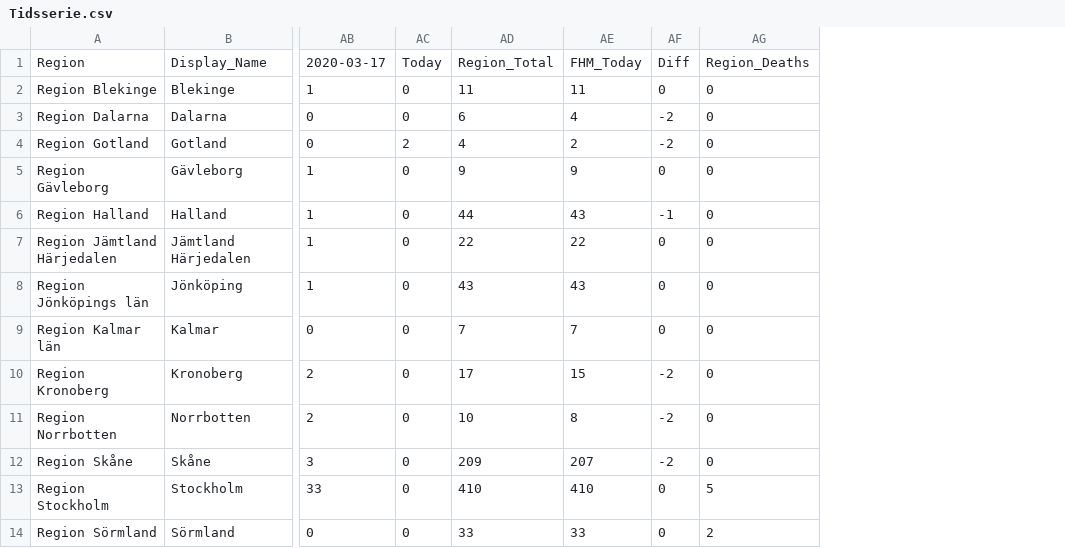
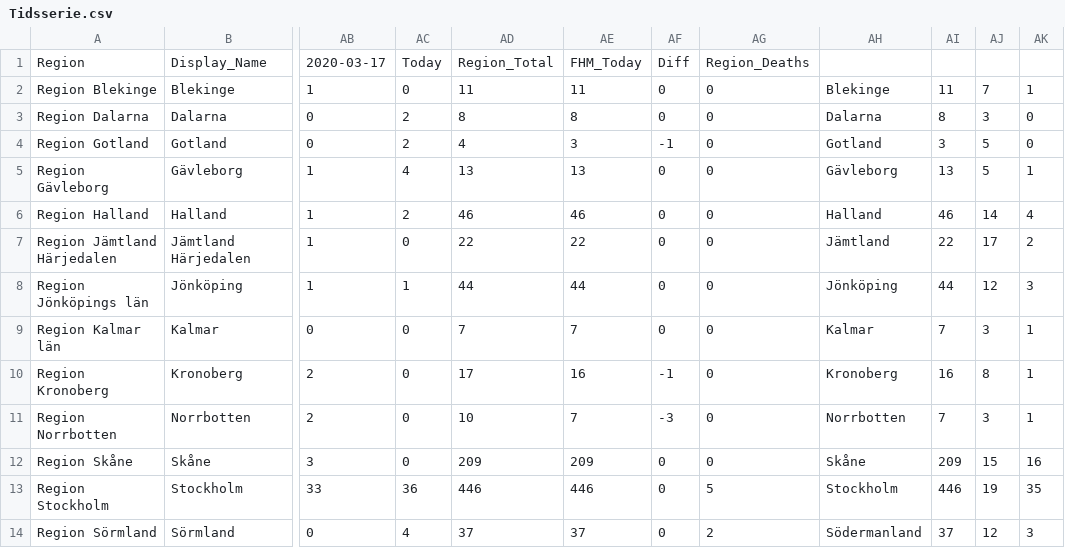
Before and after one commit to elinlutz/gatsby-map, a CSV file: src/data/Tidsserie.csv, drawn as a sheet; only a part is shown, gaps mark what is left out; the diff covers the shown part only; the diff names each change by its address in the sheet, - before the commit and + after, or states it on an @@ line.

```diff
--- a/src/data/Tidsserie.csv
+++ b/src/data/Tidsserie.csv
+column AH, rows 2-14: Blekinge | Dalarna | Gotland | Gävleborg | Halland | Jämtland | Jönköping | Kalmar | Kronoberg | Norrbotten | Skåne | Stockholm | Södermanland
+column AI, rows 2-14: 11 | 8 | 3 | 13 | 46 | 22 | 44 | 7 | 16 | 7 | 209 | 446 | 37
+column AJ, rows 2-14: 7 | 3 | 5 | 5 | 14 | 17 | 12 | 3 | 8 | 3 | 15 | 19 | 12
+column AK, rows 2-14: 1 | 0 | 0 | 1 | 4 | 2 | 3 | 1 | 1 | 1 | 16 | 35 | 3
-AC3: 0
+AC3: 2
-AD3: 6
+AD3: 8
-AE3: 4
+AE3: 8
-AF3: -2
+AF3: 0
-AE4: 2
+AE4: 3
-AF4: -2
+AF4: -1
-AC5: 0
+AC5: 4
-AD5: 9
+AD5: 13
-AE5: 9
+AE5: 13
-AC6: 0
+AC6: 2
-AD6: 44
+AD6: 46
-AE6: 43
+AE6: 46
-AF6: -1
+AF6: 0
-AC8: 0
+AC8: 1
-AD8: 43
+AD8: 44
-AE8: 43
+AE8: 44
-AE10: 15
+AE10: 16
-AF10: -2
+AF10: -1
-AE11: 8
+AE11: 7
-AF11: -2
+AF11: -3
-AE12: 207
+AE12: 209
-AF12: -2
+AF12: 0
-AC13: 0
+AC13: 36
-AD13: 410
+AD13: 446
-AE13: 410
+AE13: 446
-AC14: 0
+AC14: 4
-AD14: 33
+AD14: 37
-AE14: 33
+AE14: 37
```
Also changed, not shown: 24 edited cells elsewhere in this file, 1 other file.
